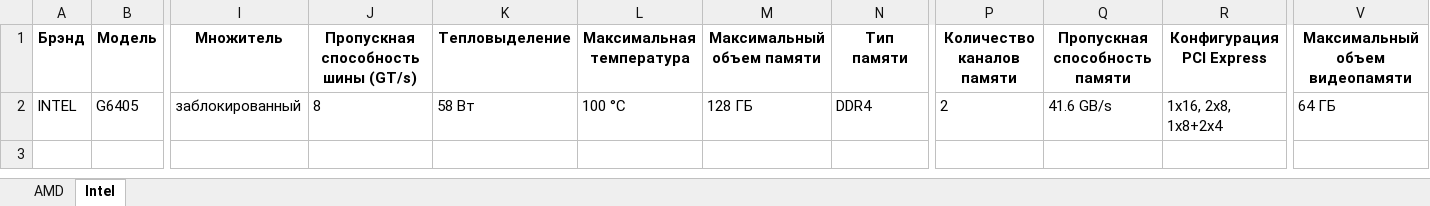
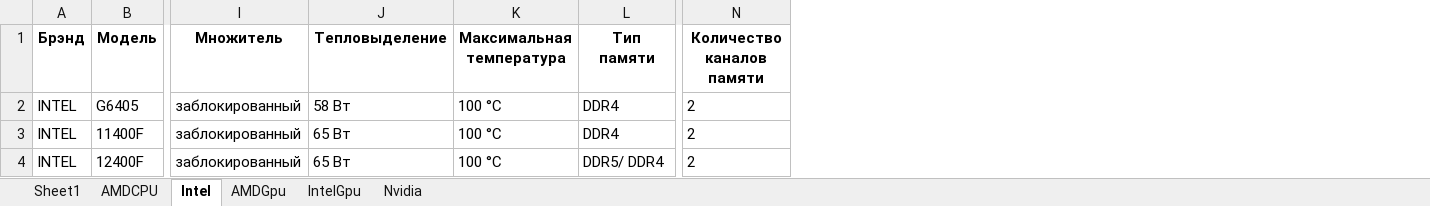
Before and after one commit to Vexrina/NewCatalog, an Excel workbook: backend/database.xlsx, sheet Intel, drawn as a sheet; only a part is shown, gaps mark what is left out; values as stored, in another font and other column widths than the file's, no borders; removed rows and columns are numbered as before the commit, all else as after; rows hold the shown columns only; the diff names each change by its address in the sheet, - before the commit and + after, or states it on an @@ line.

```diff
--- a/backend/database.xlsx (sheet Intel)
+++ b/backend/database.xlsx (sheet Intel)
-sheet tab: AMD
+sheet tab: AMDCPU
+sheet tab: Sheet1
+sheet tab: AMDGpu
+sheet tab: IntelGpu
+sheet tab: Nvidia
-column J, rows 1-2: Пропускная способность шины (GT/s) | 8
-column M (Максимальный объем памяти), row 2: 128 ГБ
-column Q (Пропускная способность памяти), row 2: 41.6 GB/s
-column R (Конфигурация PCI Express), row 2: 1x16, 2x8, 1x8+2x4
-column V (Максимальный объем видеопамяти), row 2: 64 ГБ
+row 3: INTEL | 11400F | заблокированный | 65 Вт | 100 °С | DDR4 | 2
+row 4: INTEL | 12400F | заблокированный | 65 Вт | 100 °С | DDR5/ DDR4 | 2
```
Also changed, not shown: sheet AMDCPU.
